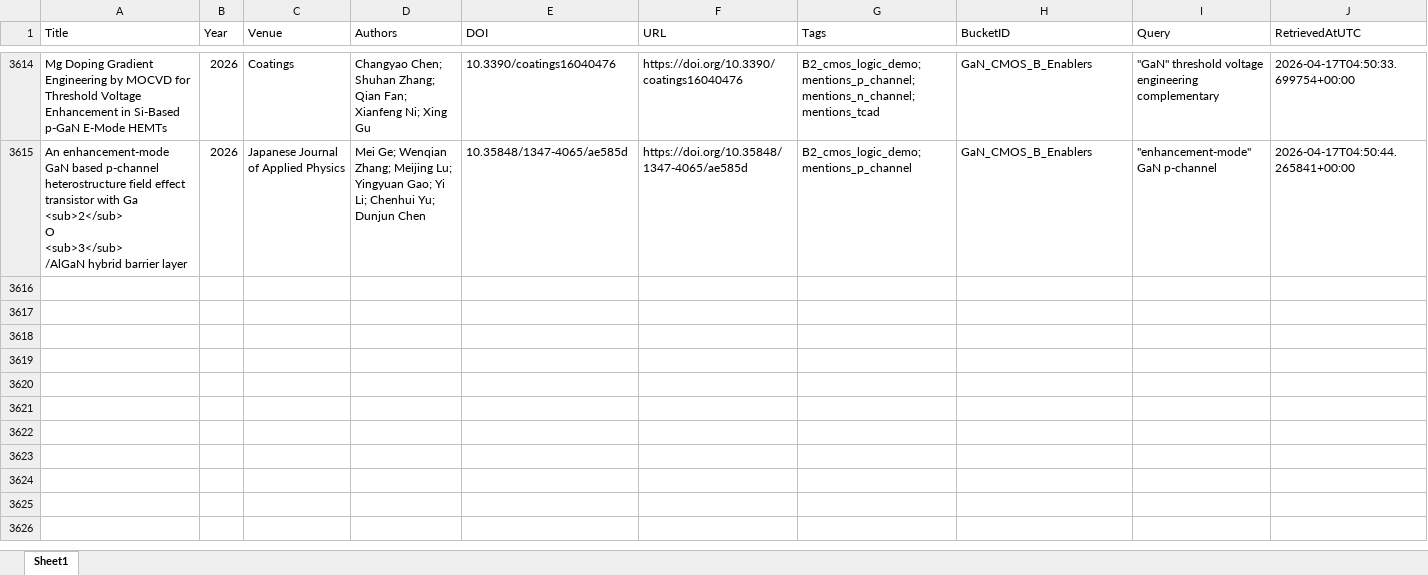
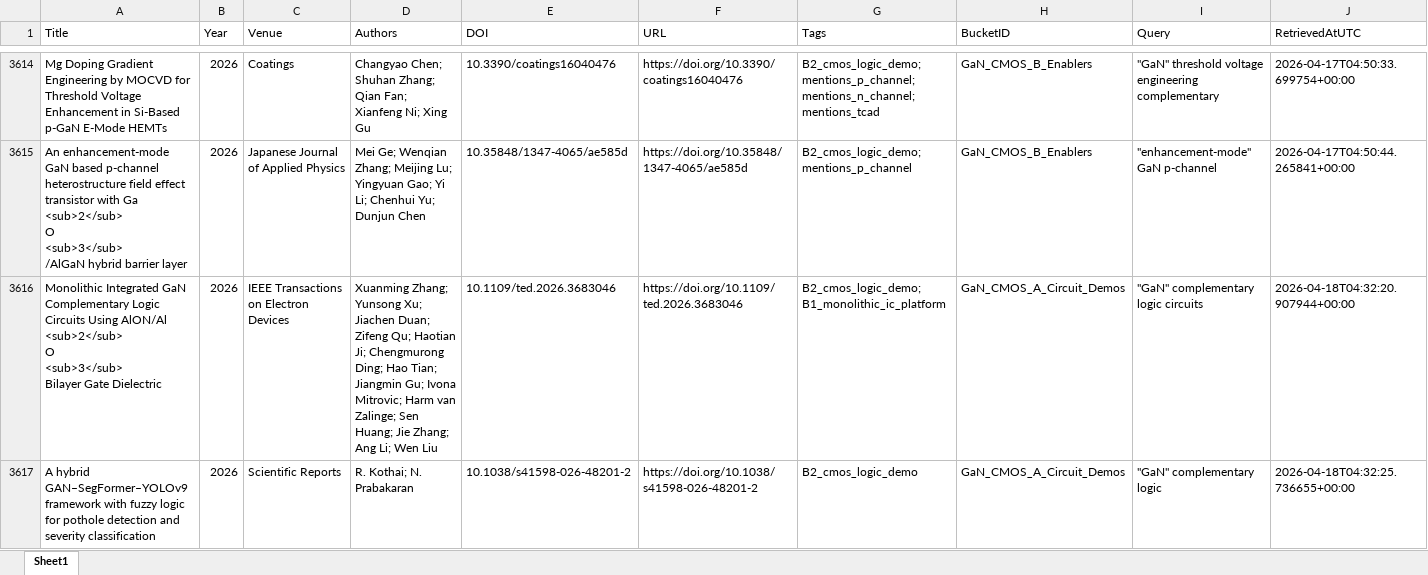
Before and after one commit to kainlulow/IKD_GaN_Project, an Excel workbook: 01_literature/IKD_Literature_Master.xlsx, sheet Sheet1, drawn as a sheet; only a part is shown, gaps mark what is left out; values as stored, in another font and other column widths than the file's, no borders; rows hold the shown columns only; ↵ is a line break in a cell; the diff covers the shown part only; the diff names each change by its address in the sheet, - before the commit and + after, or states it on an @@ line.

```diff
--- a/01_literature/IKD_Literature_Master.xlsx (sheet Sheet1)
+++ b/01_literature/IKD_Literature_Master.xlsx (sheet Sheet1)
+row 3616: Monolithic Integrated GaN Complementary Logic Circuits Using AlON/Al ↵ <sub>2</sub> ↵ O ↵ <sub>3</sub> ↵ Bilayer Gate Dielectric | 2026 | IEEE Transactions on Electron Devices | Xuanming Zhang; Yunsong Xu; Jiachen Duan; Zifeng Qu; Haotian Ji; Chengmurong Ding; Hao Tian; Jiangmin Gu; Ivona Mitrovic; Harm van Zalinge; Sen Huang; Jie Zhang; Ang Li; Wen Liu | 10.1109/ted.2026.3683046 | https://doi.org/10.1109/ted.2026.3683046 | B2_cmos_logic_demo; B1_monolithic_ic_platform | GaN_CMOS_A_Circuit_Demos | "GaN" complementary logic circuits | 2026-04-18T04:32:20.907944+00:00
+row 3617: A hybrid GAN–SegFormer–YOLOv9 framework with fuzzy logic for pothole detection and severity classification | 2026 | Scientific Reports | R. Kothai; N. Prabakaran | 10.1038/s41598-026-48201-2 | https://doi.org/10.1038/s41598-026-48201-2 | B2_cmos_logic_demo | GaN_CMOS_A_Circuit_Demos | "GaN" complementary logic | 2026-04-18T04:32:25.736655+00:00
```
Also changed, not shown: 1 added row elsewhere in this sheet, 01_literature/IKD_ReviewQueue.xlsx, 02_reports/node_b/NodeB_Candidates_ReviewQueue.xlsx, 3 other files.
